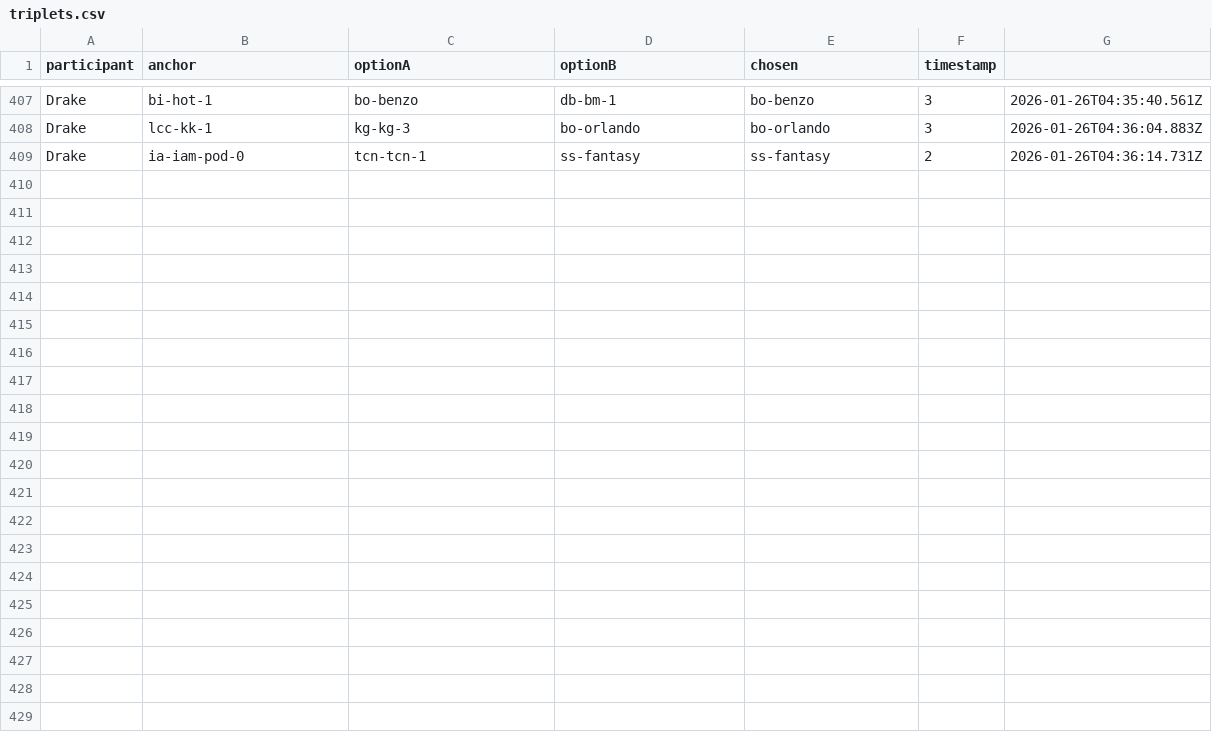
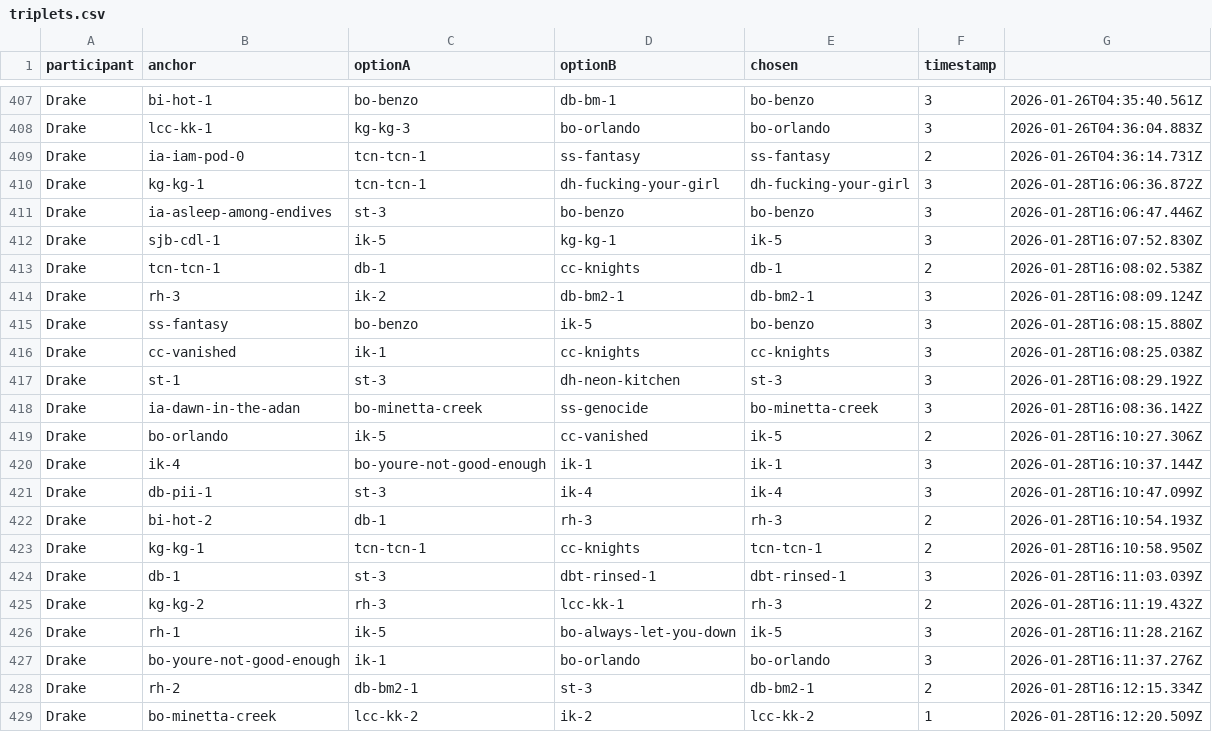
Before and after one commit to DrakesonHu/aether-atlas, a CSV file: data/triplets.csv, drawn as a sheet; only a part is shown, gaps mark what is left out; the diff names each change by its address in the sheet, - before the commit and + after, or states it on an @@ line.

```diff
--- a/data/triplets.csv
+++ b/data/triplets.csv
+row 410: Drake | kg-kg-1 | tcn-tcn-1 | dh-fucking-your-girl | dh-fucking-your-girl | 3 | 2026-01-28T16:06:36.872Z
+row 411: Drake | ia-asleep-among-endives | st-3 | bo-benzo | bo-benzo | 3 | 2026-01-28T16:06:47.446Z
+row 412: Drake | sjb-cdl-1 | ik-5 | kg-kg-1 | ik-5 | 3 | 2026-01-28T16:07:52.830Z
+row 413: Drake | tcn-tcn-1 | db-1 | cc-knights | db-1 | 2 | 2026-01-28T16:08:02.538Z
+row 414: Drake | rh-3 | ik-2 | db-bm2-1 | db-bm2-1 | 3 | 2026-01-28T16:08:09.124Z
+row 415: Drake | ss-fantasy | bo-benzo | ik-5 | bo-benzo | 3 | 2026-01-28T16:08:15.880Z
+row 416: Drake | cc-vanished | ik-1 | cc-knights | cc-knights | 3 | 2026-01-28T16:08:25.038Z
+row 417: Drake | st-1 | st-3 | dh-neon-kitchen | st-3 | 3 | 2026-01-28T16:08:29.192Z
+row 418: Drake | ia-dawn-in-the-adan | bo-minetta-creek | ss-genocide | bo-minetta-creek | 3 | 2026-01-28T16:08:36.142Z
+row 419: Drake | bo-orlando | ik-5 | cc-vanished | ik-5 | 2 | 2026-01-28T16:10:27.306Z
+row 420: Drake | ik-4 | bo-youre-not-good-enough | ik-1 | ik-1 | 3 | 2026-01-28T16:10:37.144Z
+row 421: Drake | db-pii-1 | st-3 | ik-4 | ik-4 | 3 | 2026-01-28T16:10:47.099Z
+row 422: Drake | bi-hot-2 | db-1 | rh-3 | rh-3 | 2 | 2026-01-28T16:10:54.193Z
+row 423: Drake | kg-kg-1 | tcn-tcn-1 | cc-knights | tcn-tcn-1 | 2 | 2026-01-28T16:10:58.950Z
+row 424: Drake | db-1 | st-3 | dbt-rinsed-1 | dbt-rinsed-1 | 3 | 2026-01-28T16:11:03.039Z
+row 425: Drake | kg-kg-2 | rh-3 | lcc-kk-1 | rh-3 | 2 | 2026-01-28T16:11:19.432Z
+row 426: Drake | rh-1 | ik-5 | bo-always-let-you-down | ik-5 | 3 | 2026-01-28T16:11:28.216Z
+row 427: Drake | bo-youre-not-good-enough | ik-1 | bo-orlando | bo-orlando | 3 | 2026-01-28T16:11:37.276Z
+row 428: Drake | rh-2 | db-bm2-1 | st-3 | db-bm2-1 | 2 | 2026-01-28T16:12:15.334Z
+row 429: Drake | bo-minetta-creek | lcc-kk-2 | ik-2 | lcc-kk-2 | 1 | 2026-01-28T16:12:20.509Z
```
Also changed, not shown: 17 other files.
